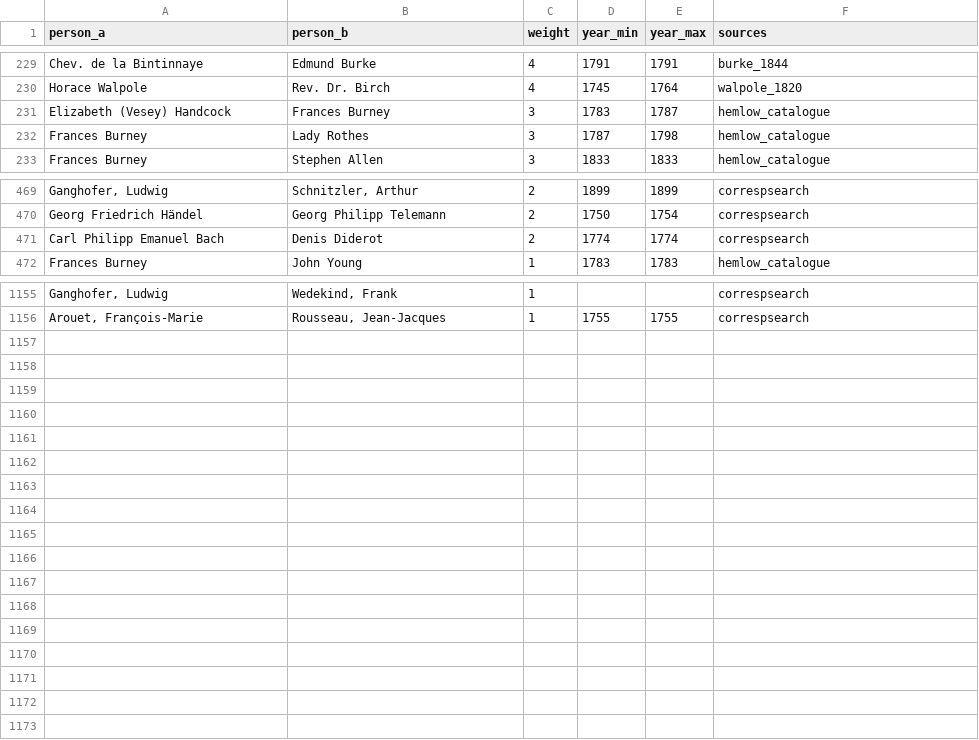
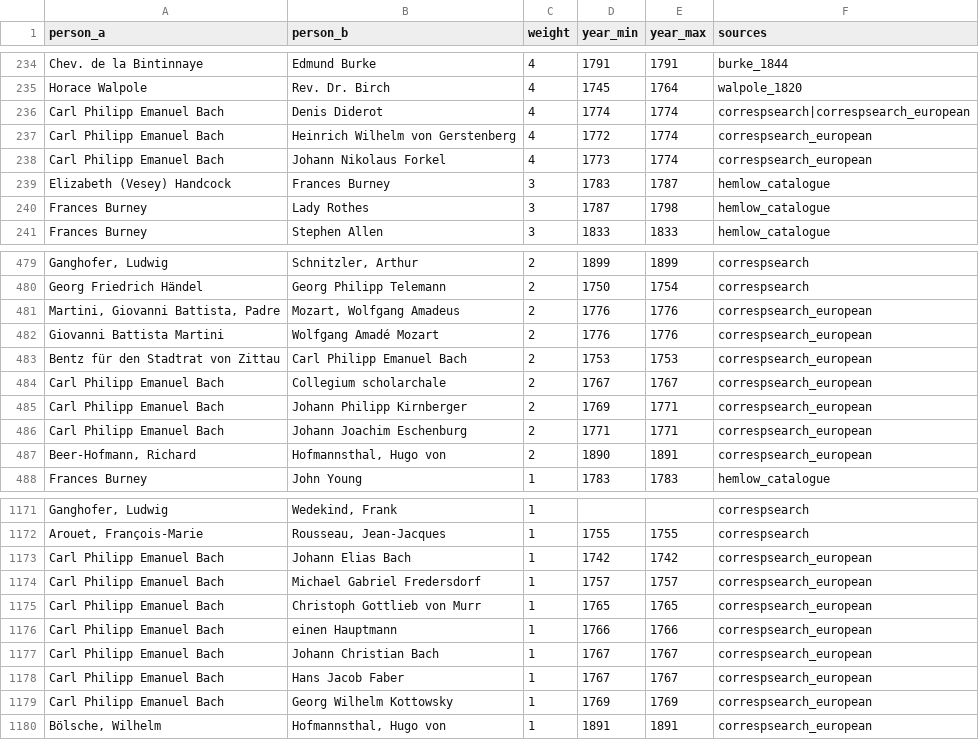
Before and after one commit to danwaterfield/DigHums, a CSV file: gazetteer/unified_correspondence_graph.csv, drawn as a sheet; only a part is shown, gaps mark what is left out; addresses are those after the commit; the diff covers the shown part only; the diff names each change by its address in the sheet, - before the commit and + after, or states it on an @@ line.

```diff
--- a/gazetteer/unified_correspondence_graph.csv
+++ b/gazetteer/unified_correspondence_graph.csv
+row 236: Carl Philipp Emanuel Bach | Denis Diderot | 4 | 1774 | 1774 | correspsearch|correspsearch_european
+row 237: Carl Philipp Emanuel Bach | Heinrich Wilhelm von Gerstenberg | 4 | 1772 | 1774 | correspsearch_european
+row 238: Carl Philipp Emanuel Bach | Johann Nikolaus Forkel | 4 | 1773 | 1774 | correspsearch_european
+row 481: Martini, Giovanni Battista, Padre | Mozart, Wolfgang Amadeus | 2 | 1776 | 1776 | correspsearch_european
+row 482: Giovanni Battista Martini | Wolfgang Amadé Mozart | 2 | 1776 | 1776 | correspsearch_european
+row 483: Bentz für den Stadtrat von Zittau | Carl Philipp Emanuel Bach | 2 | 1753 | 1753 | correspsearch_european
+row 484: Carl Philipp Emanuel Bach | Collegium scholarchale | 2 | 1767 | 1767 | correspsearch_european
-B485 (person_b): Denis Diderot
+B485 (person_b): Johann Philipp Kirnberger
-D485 (year_min): 1774
+D485 (year_min): 1769
-E485 (year_max): 1774
+E485 (year_max): 1771
-F485 (sources): correspsearch
+F485 (sources): correspsearch_european
+row 486: Carl Philipp Emanuel Bach | Johann Joachim Eschenburg | 2 | 1771 | 1771 | correspsearch_european
+row 487: Beer-Hofmann, Richard | Hofmannsthal, Hugo von | 2 | 1890 | 1891 | correspsearch_european
+row 1173: Carl Philipp Emanuel Bach | Johann Elias Bach | 1 | 1742 | 1742 | correspsearch_european
+row 1174: Carl Philipp Emanuel Bach | Michael Gabriel Fredersdorf | 1 | 1757 | 1757 | correspsearch_european
+row 1175: Carl Philipp Emanuel Bach | Christoph Gottlieb von Murr | 1 | 1765 | 1765 | correspsearch_european
+row 1176: Carl Philipp Emanuel Bach | einen Hauptmann | 1 | 1766 | 1766 | correspsearch_european
+row 1177: Carl Philipp Emanuel Bach | Johann Christian Bach | 1 | 1767 | 1767 | correspsearch_european
+row 1178: Carl Philipp Emanuel Bach | Hans Jacob Faber | 1 | 1767 | 1767 | correspsearch_european
+row 1179: Carl Philipp Emanuel Bach | Georg Wilhelm Kottowsky | 1 | 1769 | 1769 | correspsearch_european
+row 1180: Bölsche, Wilhelm | Hofmannsthal, Hugo von | 1 | 1891 | 1891 | correspsearch_european
```
Also changed, not shown: 7 added rows and 2 edited cells elsewhere in this file, 1 other file.
